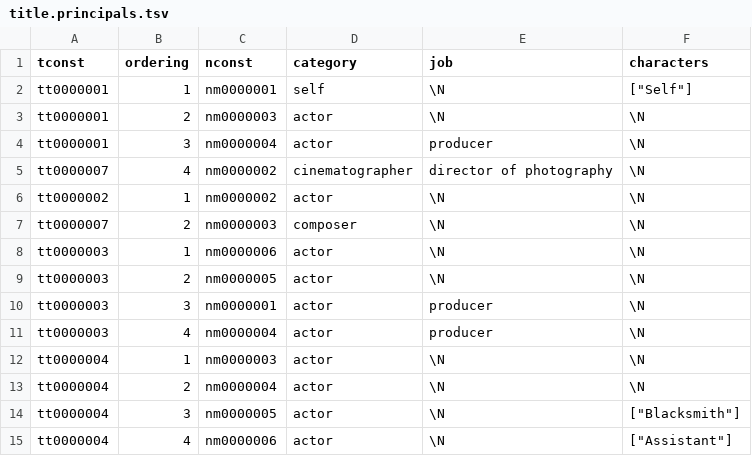
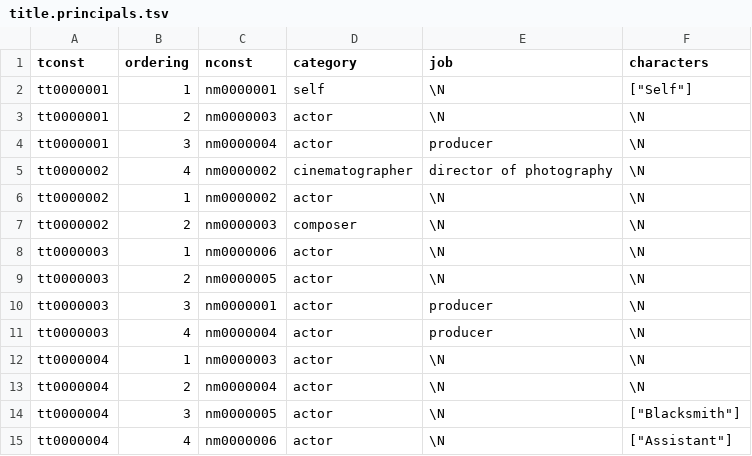
Before and after one commit to hochbergtal/bacon-distance, a TSV file: test_samples/title.principals.tsv, drawn as a sheet.

Commit message:
make sql parser, fix tests

```diff
--- a/test_samples/title.principals.tsv
+++ b/test_samples/title.principals.tsv
@@ -4,5 +4,5 @@ tt0000001	2	nm0000003	actor	\N	\N
 tt0000001	3	nm0000004	actor	producer	\N
-tt0000007	4	nm0000002	cinematographer	director of photography	\N
+tt0000002	4	nm0000002	cinematographer	director of photography	\N
 tt0000002	1	nm0000002	actor	\N	\N
-tt0000007	2	nm0000003	composer	\N	\N
+tt0000002	2	nm0000003	composer	\N	\N
 tt0000003	1	nm0000006	actor	\N	\N
```
Also changed, not shown: 4 other files.
